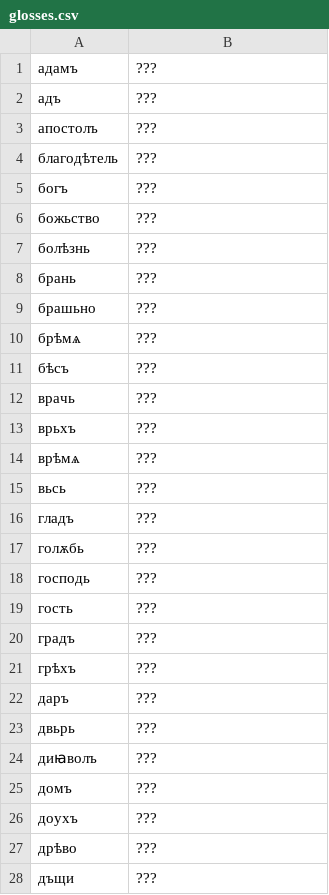
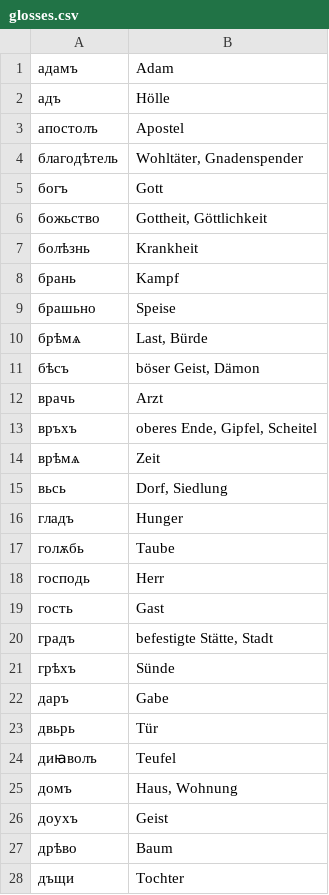
Before and after one commit to leonidmotz/leonidmotz.github.io, a CSV file: suprasliensis-data/glosses.csv, drawn as a sheet; only a part is shown; the diff covers the shown part only.

```diff
--- a/suprasliensis-data/glosses.csv
+++ b/suprasliensis-data/glosses.csv
@@ -1,28 +1,28 @@
-адамъ,???
-адъ,???
-апостолъ,???
-благодѣтель,???
-богъ,???
-божьство,???
-болѣзнь,???
-брань,???
-брашьно,???
-брѣмѧ,???
-бѣсъ,???
-врачь,???
-врьхъ,???
-врѣмѧ,???
-вьсь,???
-гладъ,???
-голѫбь,???
-господь,???
-гость,???
-градъ,???
-грѣхъ,???
-даръ,???
-двьрь,???
-диꙗволъ,???
-домъ,???
-доухъ,???
-дрѣво,???
-дъщи,???
+адамъ,Adam
+адъ,Hölle
+апостолъ,Apostel
+благодѣтель,"Wohltäter, Gnadenspender"
+богъ,Gott
+божьство,"Gottheit, Göttlichkeit"
+болѣзнь,Krankheit
+брань,Kampf
+брашьно,Speise
+брѣмѧ,"Last, Bürde"
+бѣсъ,"böser Geist, Dämon"
+врачь,Arzt
+връхъ,"oberes Ende, Gipfel, Scheitel"
+врѣмѧ,Zeit
+вьсь,"Dorf, Siedlung"
+гладъ,Hunger
+голѫбь,Taube
+господь,Herr
+гость,Gast
+градъ,"befestigte Stätte, Stadt"
+грѣхъ,Sünde
+даръ,Gabe
+двьрь,Tür
+диꙗволъ,Teufel
+домъ,"Haus, Wohnung"
+доухъ,Geist
+дрѣво,Baum
+дъщи,Tochter
```
Also changed, not shown: 1 added row, 1 removed row and 105 edited cells elsewhere in this file, 5 other files.
